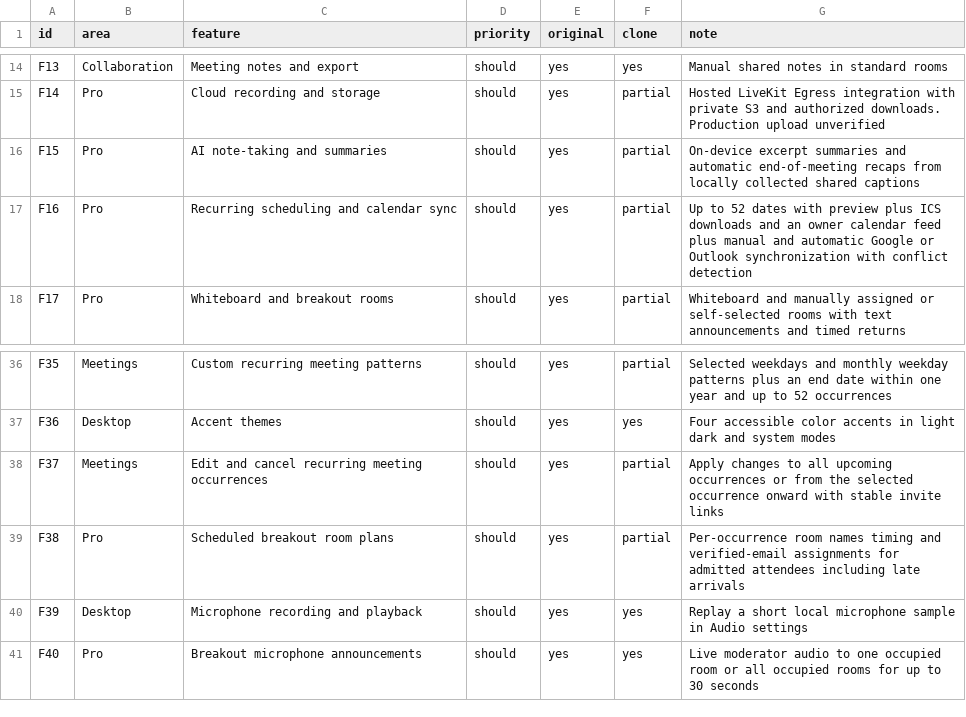
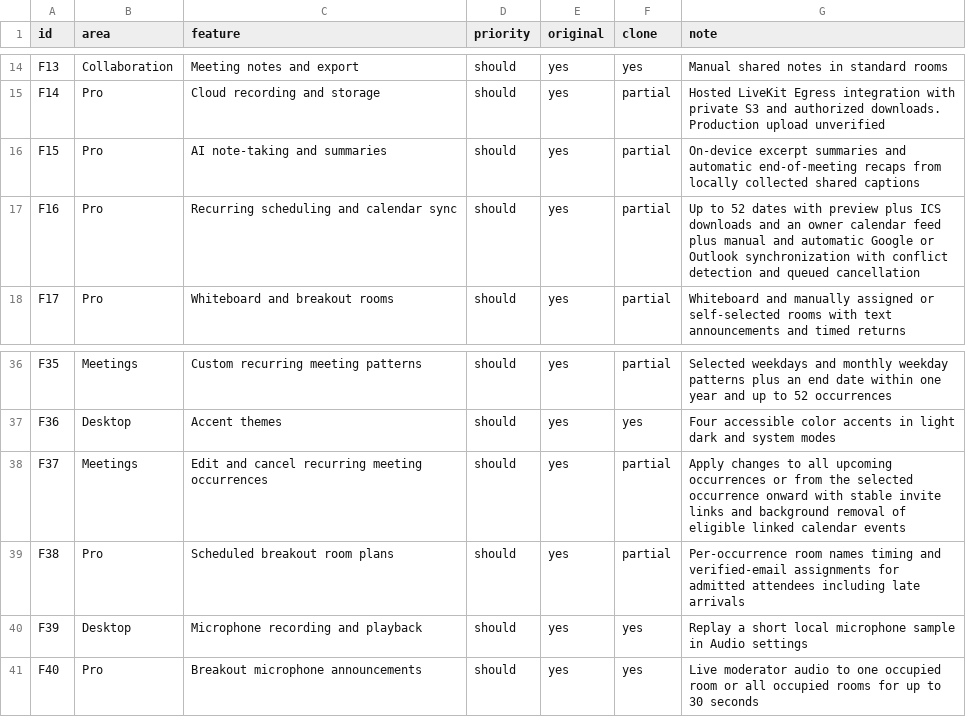
Before and after one commit to hafiz-azfar/meetrix-desktop, a CSV file: replica/features.csv, drawn as a sheet; only a part is shown, gaps mark what is left out.

Commit message:
Remove linked calendar events when scheduled meetings are canceled

```diff
--- a/replica/features.csv
+++ b/replica/features.csv
@@ -16,3 +16,3 @@ F14,Pro,Cloud recording and storage,should,yes,partial,Hosted LiveKit Egress int
 F15,Pro,AI note-taking and summaries,should,yes,partial,On-device excerpt summaries and automatic end-of-meeting recaps from locally collected shared captions
-F16,Pro,Recurring scheduling and calendar sync,should,yes,partial,Up to 52 dates with preview plus ICS downloads and an owner calendar feed plus manual and automatic Google or Outlook synchronization with conflict detection
+F16,Pro,Recurring scheduling and calendar sync,should,yes,partial,Up to 52 dates with preview plus ICS downloads and an owner calendar feed plus manual and automatic Google or Outlook synchronization with conflict detection and queued cancellation
 F17,Pro,Whiteboard and breakout rooms,should,yes,partial,Whiteboard and manually assigned or self-selected rooms with text announcements and timed returns
@@ -37,3 +37,3 @@ F35,Meetings,Custom recurring meeting patterns,should,yes,partial,Selected weekd
 F36,Desktop,Accent themes,should,yes,yes,Four accessible color accents in light dark and system modes
-F37,Meetings,Edit and cancel recurring meeting occurrences,should,yes,partial,Apply changes to all upcoming occurrences or from the selected occurrence onward with stable invite links
+F37,Meetings,Edit and cancel recurring meeting occurrences,should,yes,partial,Apply changes to all upcoming occurrences or from the selected occurrence onward with stable invite links and background removal of eligible linked calendar events
 F38,Pro,Scheduled breakout room plans,should,yes,partial,Per-occurrence room names timing and verified-email assignments for admitted attendees including late arrivals
```
Also changed, not shown: 19 other files.
